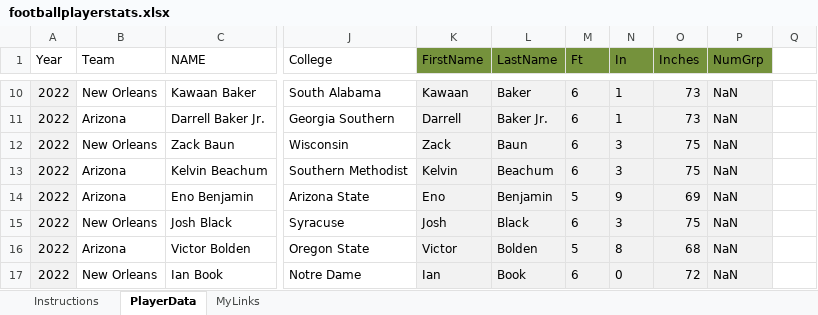
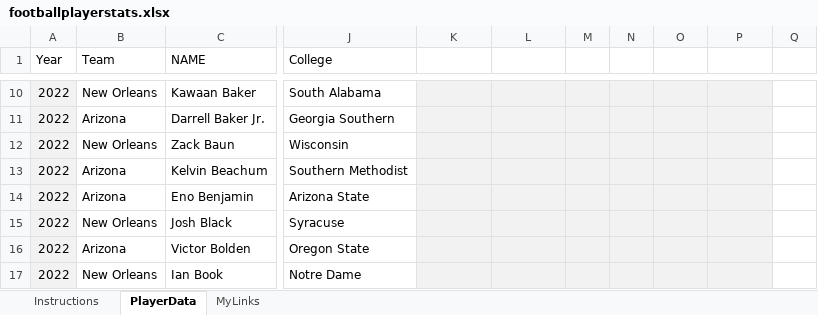
Before and after one commit to Md-Inam/Web-scraping, an Excel workbook: footballplayerstats.xlsx, sheet PlayerData, drawn as a sheet; only a part is shown, gaps mark what is left out; values as stored, in another font and other column widths than the file's, no borders; the diff covers the shown part only; the diff names each change by its address in the sheet, - before the commit and + after, or states it on an @@ line.

```diff
--- a/footballplayerstats.xlsx (sheet PlayerData)
+++ b/footballplayerstats.xlsx (sheet PlayerData)
-K1: FirstName
+K1: (empty)
-K1:P1 fill: #75923C
+K1:P1 fill: none
-L1: LastName
+L1: (empty)
-M1: Ft
+M1: (empty)
-N1: In
+N1: (empty)
-O1: Inches
+O1: (empty)
-P1: NumGrp
+P1: (empty)
-K10: Kawaan
+K10: (empty)
-L10: Baker
+L10: (empty)
-M10:M13: 6
+M10:M13: (empty)
-N10:N11: 1
+N10:N11: (empty)
-O10:O11: 73
+O10:O11: (empty)
-P10:P17: NaN
+P10:P17: (empty)
-K11: Darrell
+K11: (empty)
-L11: Baker Jr.
+L11: (empty)
-K12: Zack
+K12: (empty)
-L12: Baun
+L12: (empty)
-N12:N13: 3
+N12:N13: (empty)
-O12:O13: 75
+O12:O13: (empty)
-K13: Kelvin
+K13: (empty)
-L13: Beachum
+L13: (empty)
-K14: Eno
+K14: (empty)
-L14: Benjamin
+L14: (empty)
-M14: 5
+M14: (empty)
-N14: 9
+N14: (empty)
-O14: 69
+O14: (empty)
-K15: Josh
+K15: (empty)
-L15: Black
+L15: (empty)
-M15: 6
+M15: (empty)
-N15: 3
+N15: (empty)
-O15: 75
+O15: (empty)
-K16: Victor
+K16: (empty)
-L16: Bolden
+L16: (empty)
-M16: 5
+M16: (empty)
-N16: 8
+N16: (empty)
-O16: 68
+O16: (empty)
-K17: Ian
+K17: (empty)
-L17: Book
+L17: (empty)
-M17: 6
+M17: (empty)
-N17: 0
+N17: (empty)
-O17: 72
+O17: (empty)
```
Also changed, not shown: 1788 edited cells elsewhere in this sheet.
